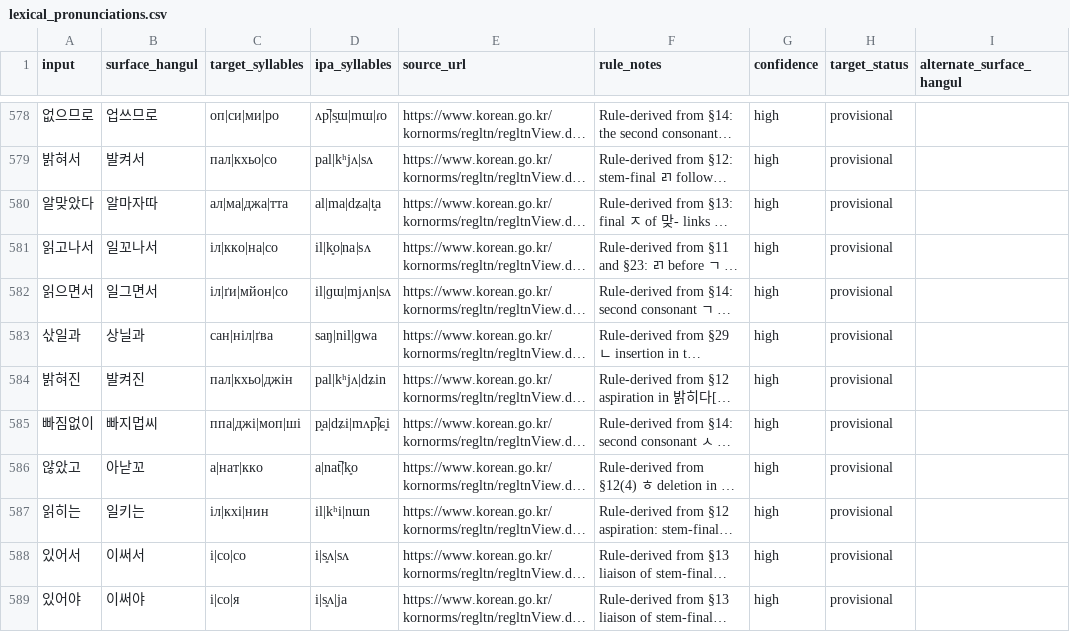
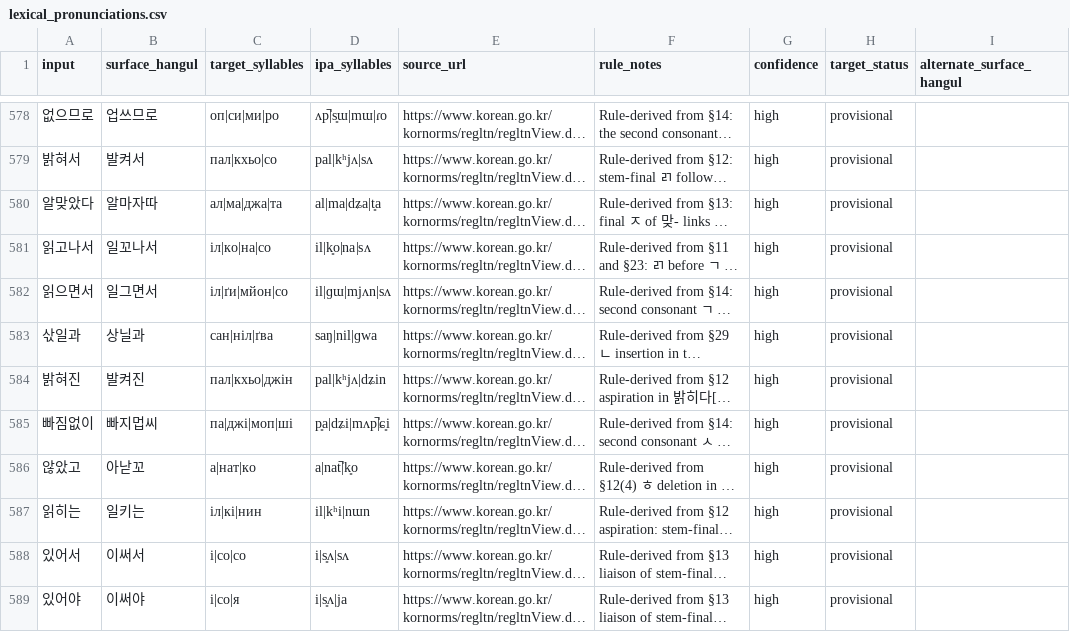
Before and after one commit to ClippyFirst/Korean-Ukrainian-Phonetic-System, a CSV file: data/korean/lexical_pronunciations.csv, drawn as a sheet; only a part is shown, gaps mark what is left out; long unchanged cells end in …; the diff covers the shown part only; the diff names each change by its address in the sheet, - before the commit and + after, or states it on an @@ line.

Commit message:
Derive all lexical Ukrainian targets from stored IPA

```diff
--- a/data/korean/lexical_pronunciations.csv
+++ b/data/korean/lexical_pronunciations.csv
-C580 (target_syllables): ал|ма|джа|тта
+C580 (target_syllables): ал|ма|джа|та
-C581 (target_syllables): іл|кко|на|со
+C581 (target_syllables): іл|ко|на|со
-C585 (target_syllables): ппа|джі|моп|ші
+C585 (target_syllables): па|джі|моп|ші
-C586 (target_syllables): а|нат|кко
+C586 (target_syllables): а|нат|ко
-C587 (target_syllables): іл|кхі|нин
+C587 (target_syllables): іл|кі|нин
```
Also changed, not shown: 33 edited cells elsewhere in this file.
